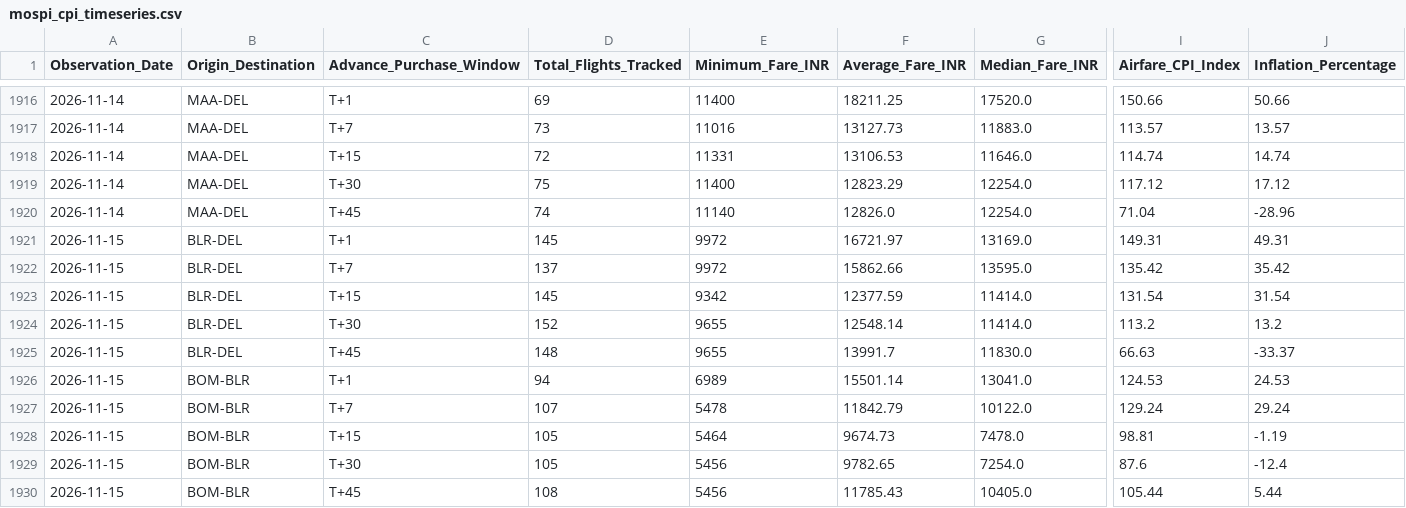
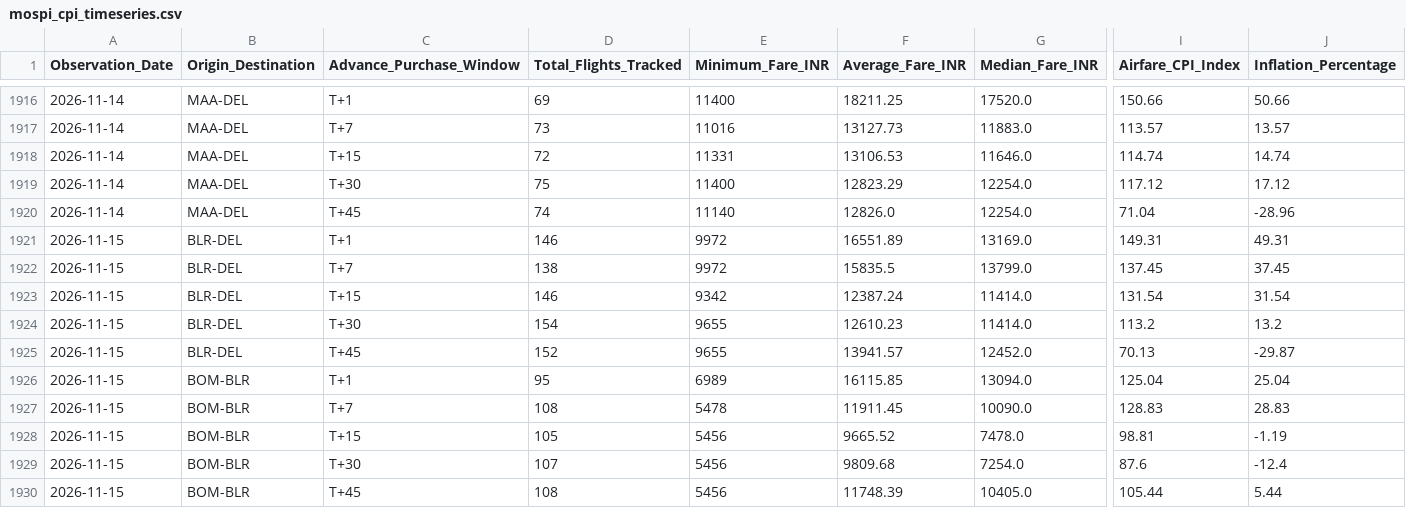
Before and after one commit to ayushbhagwanjadhav/mospi-airfare-index, a CSV file: data/mospi_cpi_timeseries.csv, drawn as a sheet; only a part is shown, gaps mark what is left out; the diff covers the shown part only; the diff names each change by its address in the sheet, - before the commit and + after, or states it on an @@ line.

```diff
--- a/data/mospi_cpi_timeseries.csv
+++ b/data/mospi_cpi_timeseries.csv
-D1921 (Total_Flights_Tracked): 145
+D1921 (Total_Flights_Tracked): 146
-F1921 (Average_Fare_INR): 16721.97
+F1921 (Average_Fare_INR): 16551.89
-D1922 (Total_Flights_Tracked): 137
+D1922 (Total_Flights_Tracked): 138
-F1922 (Average_Fare_INR): 15862.66
+F1922 (Average_Fare_INR): 15835.5
-G1922 (Median_Fare_INR): 13595.0
+G1922 (Median_Fare_INR): 13799.0
-I1922 (Airfare_CPI_Index): 135.42
+I1922 (Airfare_CPI_Index): 137.45
-J1922 (Inflation_Percentage): 35.42
+J1922 (Inflation_Percentage): 37.45
-D1923 (Total_Flights_Tracked): 145
+D1923 (Total_Flights_Tracked): 146
-F1923 (Average_Fare_INR): 12377.59
+F1923 (Average_Fare_INR): 12387.24
-D1924 (Total_Flights_Tracked): 152
+D1924 (Total_Flights_Tracked): 154
-F1924 (Average_Fare_INR): 12548.14
+F1924 (Average_Fare_INR): 12610.23
-D1925 (Total_Flights_Tracked): 148
+D1925 (Total_Flights_Tracked): 152
-F1925 (Average_Fare_INR): 13991.7
+F1925 (Average_Fare_INR): 13941.57
-G1925 (Median_Fare_INR): 11830.0
+G1925 (Median_Fare_INR): 12452.0
-I1925 (Airfare_CPI_Index): 66.63
+I1925 (Airfare_CPI_Index): 70.13
-J1925 (Inflation_Percentage): -33.37
+J1925 (Inflation_Percentage): -29.87
-D1926 (Total_Flights_Tracked): 94
+D1926 (Total_Flights_Tracked): 95
-F1926 (Average_Fare_INR): 15501.14
+F1926 (Average_Fare_INR): 16115.85
-G1926 (Median_Fare_INR): 13041.0
+G1926 (Median_Fare_INR): 13094.0
-I1926 (Airfare_CPI_Index): 124.53
+I1926 (Airfare_CPI_Index): 125.04
-J1926 (Inflation_Percentage): 24.53
+J1926 (Inflation_Percentage): 25.04
-D1927 (Total_Flights_Tracked): 107
+D1927 (Total_Flights_Tracked): 108
-F1927 (Average_Fare_INR): 11842.79
+F1927 (Average_Fare_INR): 11911.45
-G1927 (Median_Fare_INR): 10122.0
+G1927 (Median_Fare_INR): 10090.0
-I1927 (Airfare_CPI_Index): 129.24
+I1927 (Airfare_CPI_Index): 128.83
-J1927 (Inflation_Percentage): 29.24
+J1927 (Inflation_Percentage): 28.83
-E1928 (Minimum_Fare_INR): 5464
+E1928 (Minimum_Fare_INR): 5456
-F1928 (Average_Fare_INR): 9674.73
+F1928 (Average_Fare_INR): 9665.52
-D1929 (Total_Flights_Tracked): 105
+D1929 (Total_Flights_Tracked): 107
-F1929 (Average_Fare_INR): 9782.65
+F1929 (Average_Fare_INR): 9809.68
-F1930 (Average_Fare_INR): 11785.43
+F1930 (Average_Fare_INR): 11748.39
```
Also changed, not shown: 57 edited cells elsewhere in this file, data/mospi_cpi_report.csv, 2 other files.
